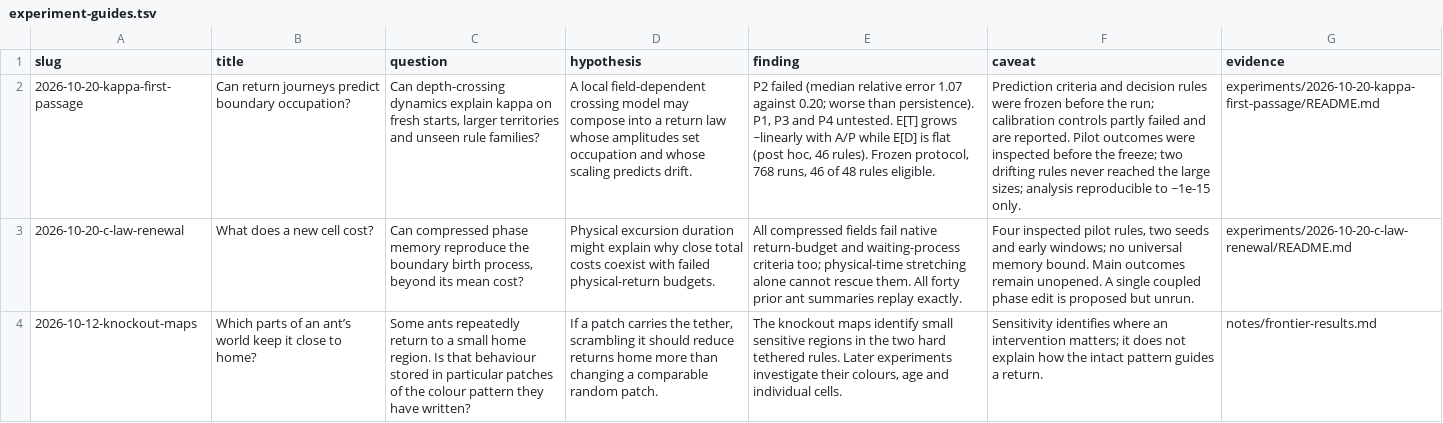
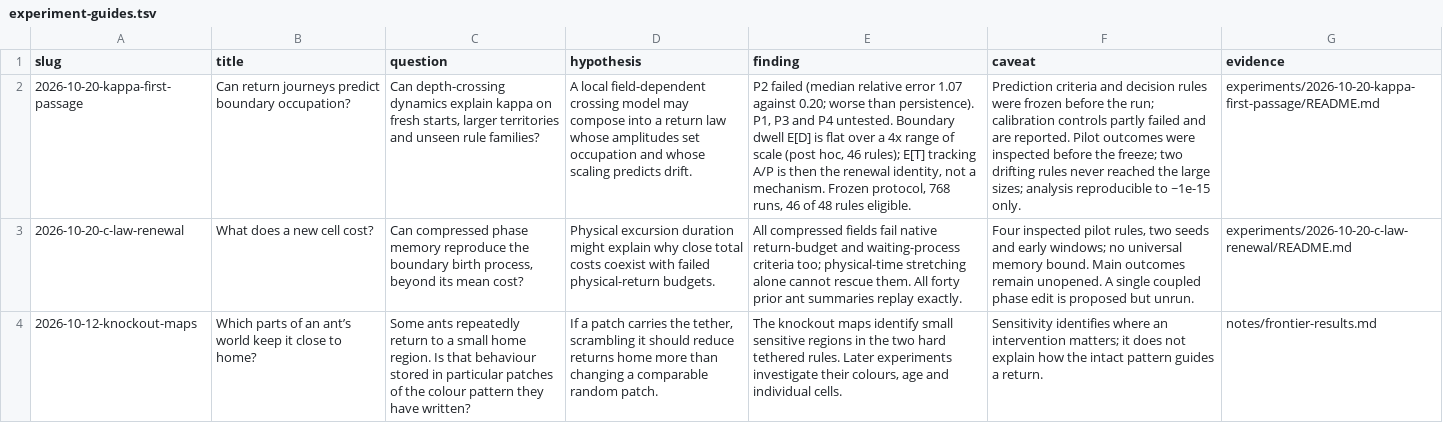
Before and after one commit to neon-ninja/turmite-autoresearch, a TSV file: blog/experiment-guides.tsv, drawn as a sheet; only a part is shown; the diff names each change by its address in the sheet, - before the commit and + after, or states it on an @@ line.

```diff
--- a/blog/experiment-guides.tsv
+++ b/blog/experiment-guides.tsv
-E2 (finding): …P4 untested. E[T] grows ~linearly with A/P while E[D] is flat (post hoc, 46 rules). Frozen protocol,…
+E2 (finding): …P4 untested. Boundary dwell E[D] is flat over a 4x range of scale (post hoc, 46 rules); E[T] tracking A/P is then the renewal identity, not a mechanism. Frozen protocol,…
```
Also changed, not shown: 5 other files.
